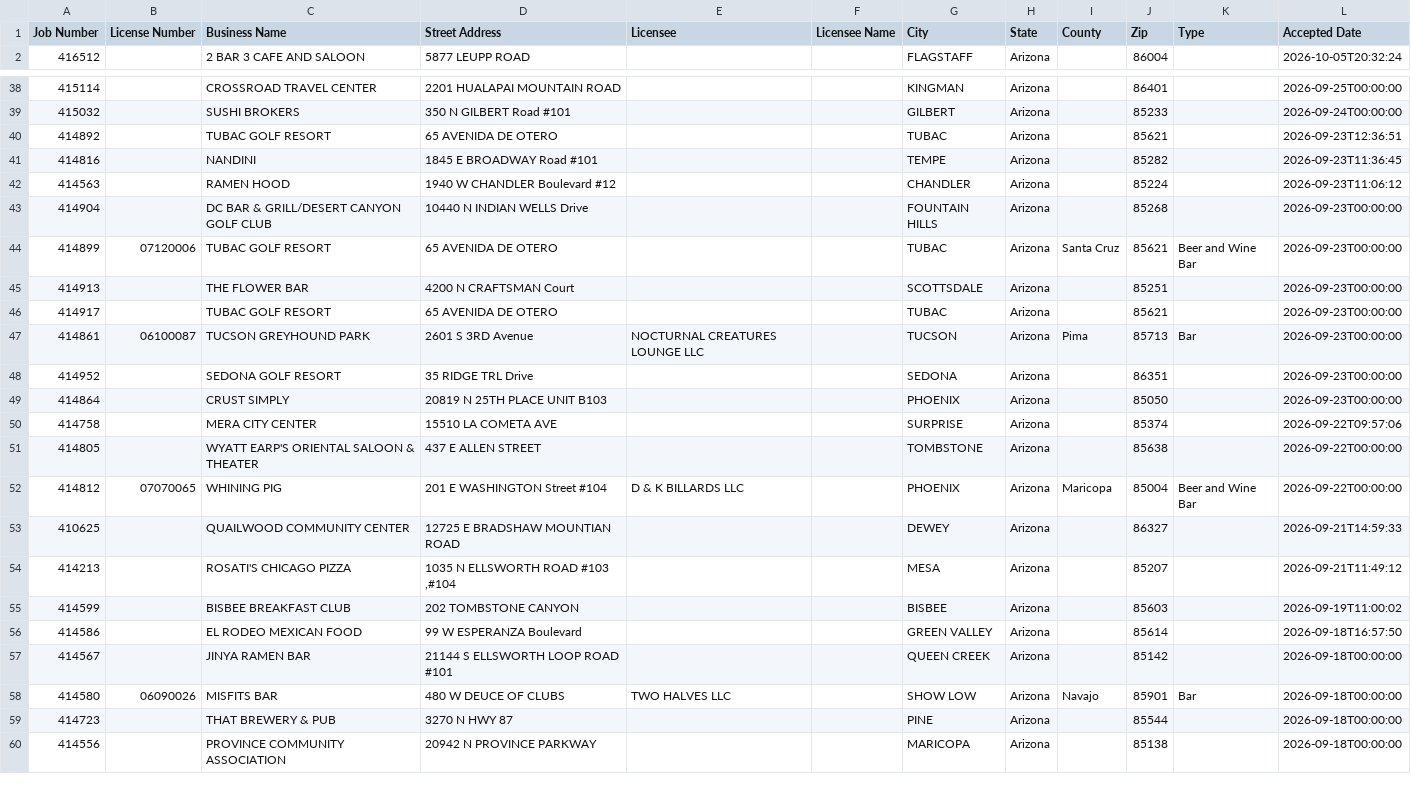
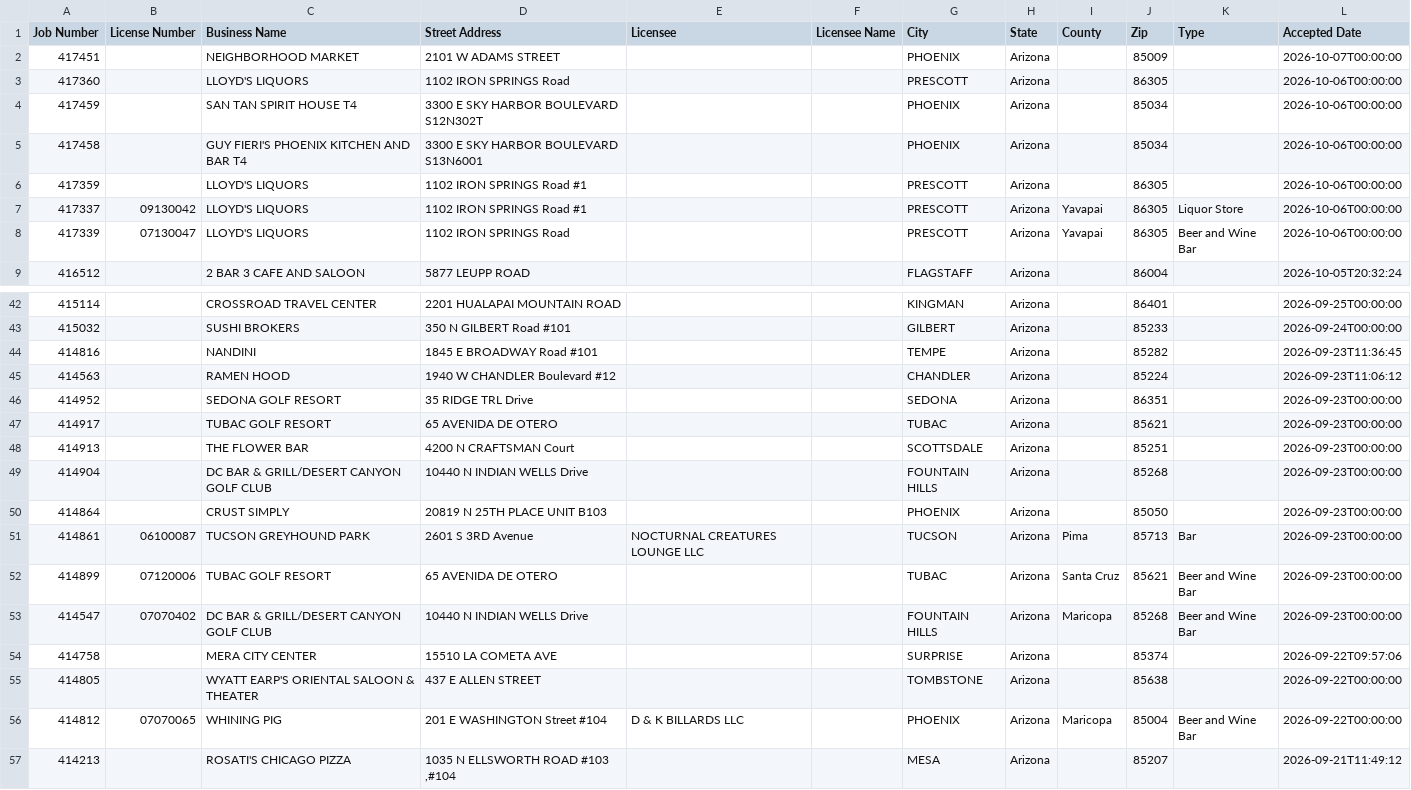
Before and after one commit to calvinmalloy124/phx-opening-soon, a CSV file: data/statewide_pending.csv, drawn as a sheet; only a part is shown, gaps mark what is left out; the shorter side is filled out with more unchanged rows; the diff covers the shown part only.

```diff
--- a/data/statewide_pending.csv
+++ b/data/statewide_pending.csv
@@ -1,2 +1,9 @@
 Job Number,License Number,Business Name,Street Address,Licensee,Licensee Name,City,State,County,Zip,Type,Accepted Date
+"417451","","NEIGHBORHOOD MARKET","2101 W ADAMS STREET ","","","PHOENIX","Arizona","","85009","","2026-10-07T00:00:00"
+"417360","","LLOYD'S LIQUORS","1102 IRON SPRINGS Road ","","","PRESCOTT","Arizona","","86305","","2026-10-06T00:00:00"
+"417459","","SAN TAN SPIRIT HOUSE T4 ","3300 E SKY HARBOR  BOULEVARD S12N302T","","","PHOENIX","Arizona","","85034","","2026-10-06T00:00:00"
+"417458","","GUY FIERI'S PHOENIX KITCHEN AND BAR T4 ","3300 E SKY HARBOR BOULEVARD S13N6001","","","PHOENIX","Arizona","","85034","","2026-10-06T00:00:00"
+"417359","","LLOYD'S LIQUORS","1102 IRON SPRINGS Road #1","","","PRESCOTT","Arizona","","86305","","2026-10-06T00:00:00"
+"417337","09130042","LLOYD'S LIQUORS","1102 IRON SPRINGS Road #1","","","PRESCOTT","Arizona","Yavapai","86305","Liquor Store","2026-10-06T00:00:00"
+"417339","07130047","LLOYD'S LIQUORS","1102 IRON SPRINGS Road ","","","PRESCOTT","Arizona","Yavapai","86305","Beer and Wine Bar","2026-10-06T00:00:00"
 "416512","","2 BAR 3 CAFE AND SALOON","5877 LEUPP ROAD ","","","FLAGSTAFF","Arizona","","86004","","2026-10-05T20:32:24"
@@ -39,12 +43,12 @@ Job Number,License Number,Business Name,Street Address,Licensee,Licensee Name,Ci
 "415032","","SUSHI BROKERS","350 N GILBERT Road #101","","","GILBERT","Arizona","","85233","","2026-09-24T00:00:00"
-"414892","","TUBAC GOLF RESORT","65 AVENIDA DE OTERO ","","","TUBAC","Arizona","","85621","","2026-09-23T12:36:51"
 "414816","","NANDINI","1845 E BROADWAY Road #101","","","TEMPE","Arizona","","85282","","2026-09-23T11:36:45"
 "414563","","RAMEN HOOD","1940 W CHANDLER Boulevard #12","","","CHANDLER","Arizona","","85224","","2026-09-23T11:06:12"
+"414952","","SEDONA GOLF RESORT","35 RIDGE TRL Drive ","","","SEDONA","Arizona","","86351","","2026-09-23T00:00:00"
+"414917","","TUBAC GOLF RESORT","65 AVENIDA DE OTERO ","","","TUBAC","Arizona","","85621","","2026-09-23T00:00:00"
+"414913","","THE FLOWER BAR","4200 N CRAFTSMAN Court ","","","SCOTTSDALE","Arizona","","85251","","2026-09-23T00:00:00"
 "414904","","DC BAR & GRILL/DESERT CANYON GOLF CLUB","10440 N INDIAN WELLS Drive ","","","FOUNTAIN HILLS","Arizona","","85268","","2026-09-23T00:00:00"
+"414864","","CRUST SIMPLY","20819 N 25TH PLACE UNIT B103","","","PHOENIX","Arizona","","85050","","2026-09-23T00:00:00"
+"414861","06100087","TUCSON GREYHOUND PARK","2601 S 3RD Avenue ","NOCTURNAL CREATURES LOUNGE LLC","","TUCSON","Arizona","Pima","85713","Bar","2026-09-23T00:00:00"
 "414899","07120006","TUBAC GOLF RESORT","65 AVENIDA DE OTERO ","","","TUBAC","Arizona","Santa Cruz","85621","Beer and Wine Bar","2026-09-23T00:00:00"
-"414913","","THE FLOWER BAR","4200 N CRAFTSMAN Court ","","","SCOTTSDALE","Arizona","","85251","","2026-09-23T00:00:00"
-"414917","","TUBAC GOLF RESORT","65 AVENIDA DE OTERO ","","","TUBAC","Arizona","","85621","","2026-09-23T00:00:00"
-"414861","06100087","TUCSON GREYHOUND PARK","2601 S 3RD Avenue ","NOCTURNAL CREATURES LOUNGE LLC","","TUCSON","Arizona","Pima","85713","Bar","2026-09-23T00:00:00"
-"414952","","SEDONA GOLF RESORT","35 RIDGE TRL Drive ","","","SEDONA","Arizona","","86351","","2026-09-23T00:00:00"
-"414864","","CRUST SIMPLY","20819 N 25TH PLACE UNIT B103","","","PHOENIX","Arizona","","85050","","2026-09-23T00:00:00"
+"414547","07070402","DC BAR & GRILL/DESERT CANYON GOLF CLUB","10440 N INDIAN WELLS Drive ","","","FOUNTAIN HILLS","Arizona","Maricopa","85268","Beer and Wine Bar","2026-09-23T00:00:00"
 "414758","","MERA CITY CENTER","15510  LA COMETA AVE ","","","SURPRISE","Arizona","","85374","","2026-09-22T09:57:06"
@@ -52,3 +56,2 @@ Job Number,License Number,Business Name,Street Address,Licensee,Licensee Name,Ci
 "414812","07070065","WHINING PIG","201 E WASHINGTON Street #104","D & K BILLARDS LLC ","","PHOENIX","Arizona","Maricopa","85004","Beer and Wine Bar","2026-09-22T00:00:00"
-"410625","","QUAILWOOD COMMUNITY CENTER","12725 E BRADSHAW MOUNTIAN ROAD  ","","","DEWEY","Arizona","","86327","","2026-09-21T14:59:33"
 "414213","","ROSATI'S CHICAGO PIZZA ","1035 N ELLSWORTH ROAD  #103 ,#104","","","MESA","Arizona","","85207","","2026-09-21T11:49:12"
```
Also changed, not shown: 2 added rows, 7 removed rows and 41 moved rows elsewhere in this file, 7 other files.
